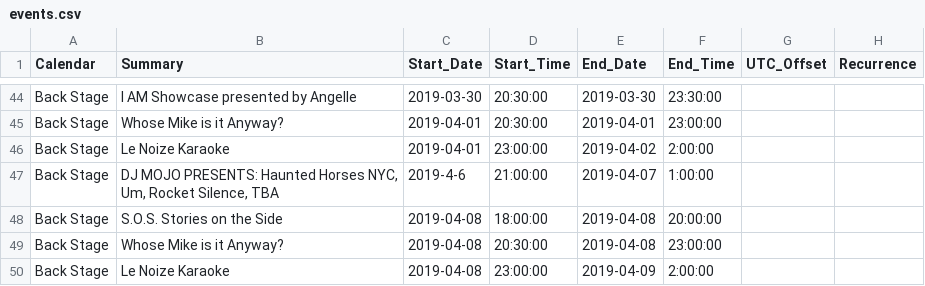
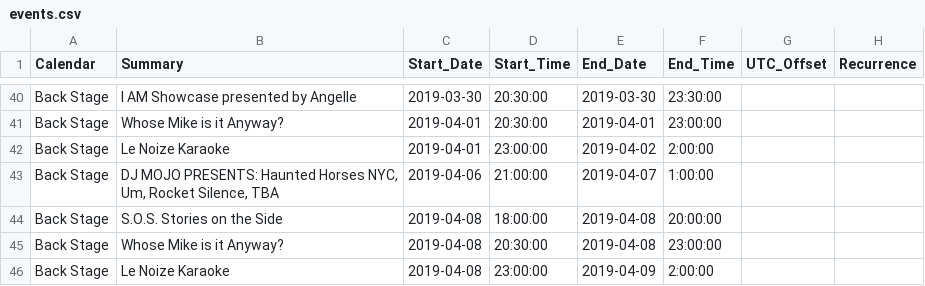
Before and after one commit to LaserRayGunBOSS/thefootlightbar.github.io, a CSV file: _data/events.csv, drawn as a sheet; only a part is shown, gaps mark what is left out; addresses are those after the commit; the diff covers the shown part only; the diff names each change by its address in the sheet, - before the commit and + after, or states it on an @@ line.

```diff
--- a/_data/events.csv
+++ b/_data/events.csv
-C43 (Start_Date): 2019-4-6
+C43 (Start_Date): 2019-04-06
```
Also changed, not shown: 1 added row, 4 removed rows and 10 edited cells elsewhere in this file.
